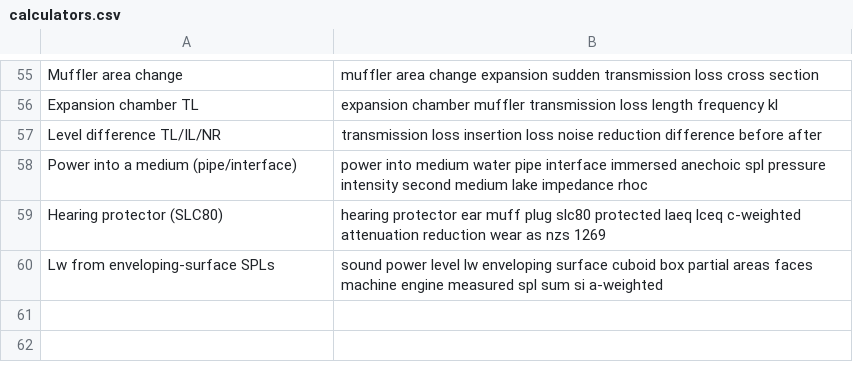
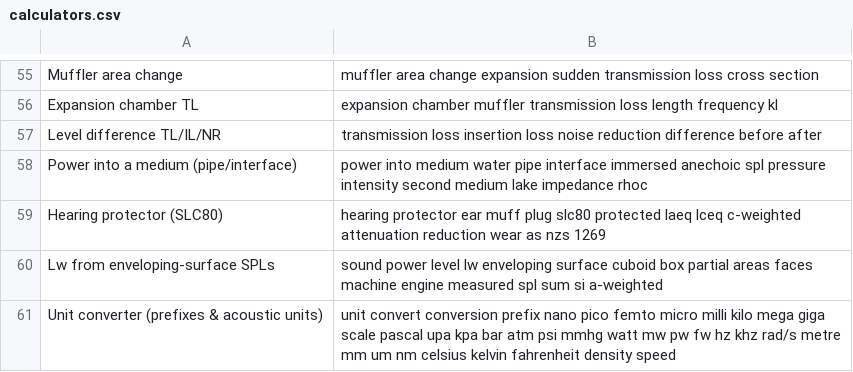
Before and after one commit to AirTrafficController/MECH9325-MATLAB-AIO, a CSV file: calculators.csv, drawn as a sheet; only a part is shown, gaps mark what is left out.

```diff
--- a/calculators.csv
+++ b/calculators.csv
@@ -60 +60,2 @@ Hearing protector (SLC80),hearing protector ear muff plug slc80 protected laeq l
 Lw from enveloping-surface SPLs,sound power level lw enveloping surface cuboid box partial areas faces machine engine measured spl sum si a-weighted
+Unit converter (prefixes & acoustic units),unit convert conversion prefix nano pico femto micro milli kilo mega giga scale pascal upa kpa bar atm psi mmhg watt mw pw fw hz khz rad/s metre mm um nm celsius kelvin fahrenheit density speed
```
Also changed, not shown: 3 other files.
